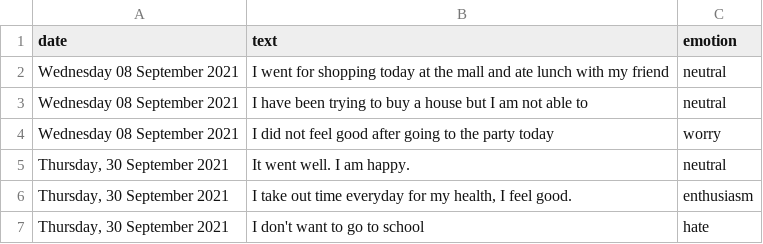
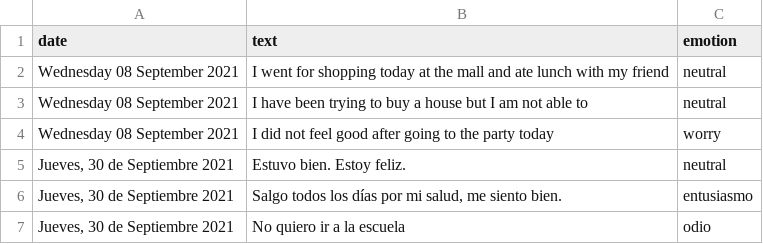
Before and after one commit to byjusmx2/Diario-digital-aplicacion-web, a CSV file: static/assets/data_files/data_entry.csv, drawn as a sheet.

Commit message:
Update data_entry.csv

```diff
--- a/static/assets/data_files/data_entry.csv
+++ b/static/assets/data_files/data_entry.csv
@@ -4,4 +4,4 @@ Wednesday 08 September 2021,I have been trying to buy a house but I am not able
 Wednesday 08 September 2021,I did not feel good after going to the party today,worry
-"Thursday, 30 September 2021","It went well. I am happy.","neutral"
-"Thursday, 30 September 2021","I take out time everyday for my health, I feel good.","enthusiasm"
-"Thursday, 30 September 2021","I don't want to go to school","hate"
+"Jueves, 30 de Septiembre 2021","Estuvo bien. Estoy feliz.","neutral"
+"Jueves, 30 de Septiembre 2021","Salgo todos los días por mi salud, me siento bien.","entusiasmo"
+"Jueves, 30 de Septiembre 2021","No quiero ir a la escuela","odio"
```
